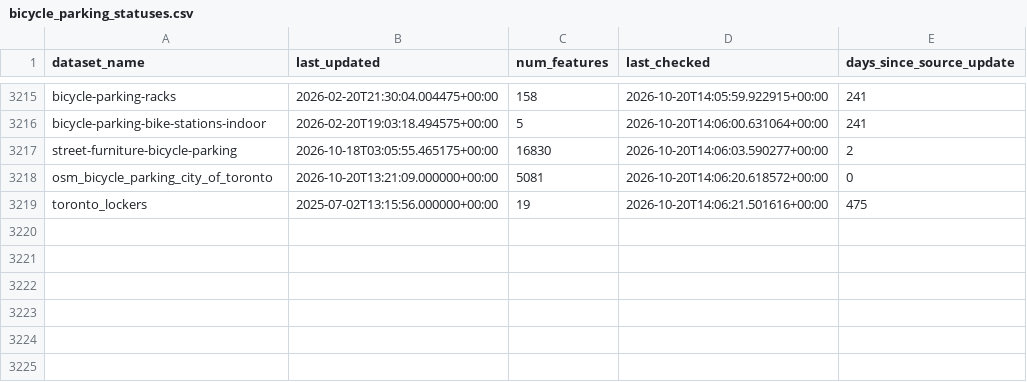
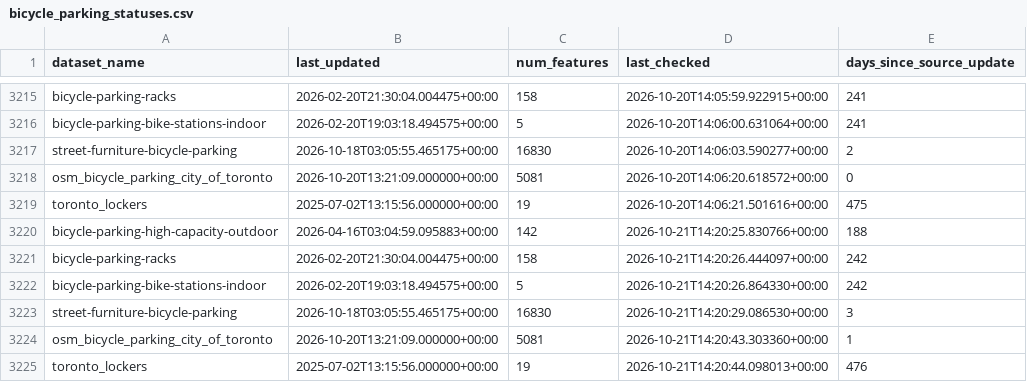
Before and after one commit to tallcoleman/new-parking-map, a CSV file: bicycle_parking/statuses/bicycle_parking_statuses.csv, drawn as a sheet; only a part is shown, gaps mark what is left out.

Commit message:
BOT - ran data pipeline update (bicycle_parking)

```diff
--- a/bicycle_parking/statuses/bicycle_parking_statuses.csv
+++ b/bicycle_parking/statuses/bicycle_parking_statuses.csv
@@ -3219 +3219,7 @@ osm_bicycle_parking_city_of_toronto,2026-10-20T13:21:09.000000+00:00,5081,2026-1
 toronto_lockers,2025-07-02T13:15:56.000000+00:00,19,2026-10-20T14:06:21.501616+00:00,475
+bicycle-parking-high-capacity-outdoor,2026-04-16T03:04:59.095883+00:00,142,2026-10-21T14:20:25.830766+00:00,188
+bicycle-parking-racks,2026-02-20T21:30:04.004475+00:00,158,2026-10-21T14:20:26.444097+00:00,242
+bicycle-parking-bike-stations-indoor,2026-02-20T19:03:18.494575+00:00,5,2026-10-21T14:20:26.864330+00:00,242
+street-furniture-bicycle-parking,2026-10-18T03:05:55.465175+00:00,16830,2026-10-21T14:20:29.086530+00:00,3
+osm_bicycle_parking_city_of_toronto,2026-10-20T13:21:09.000000+00:00,5081,2026-10-21T14:20:43.303360+00:00,1
+toronto_lockers,2025-07-02T13:15:56.000000+00:00,19,2026-10-21T14:20:44.098013+00:00,476
```
